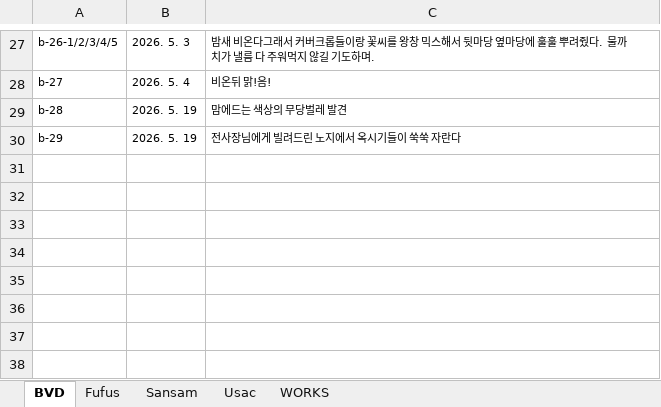
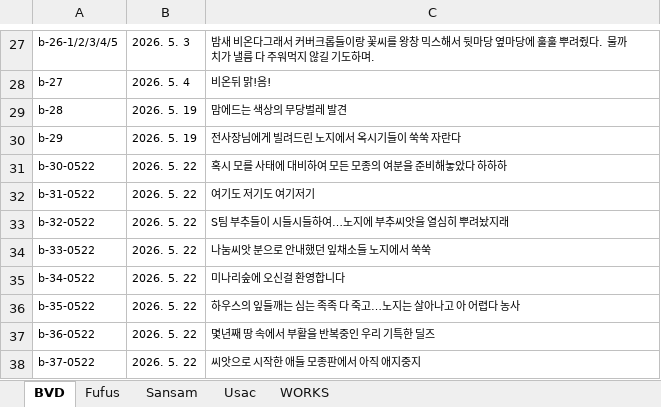
Before and after one commit to giinhan/bvd2026, an Excel workbook: txt/bvd_card.xlsx, sheet BVD, drawn as a sheet; only a part is shown, gaps mark what is left out; values as stored, in another font and other column widths than the file's, no borders; the diff names each change by its address in the sheet, - before the commit and + after, or states it on an @@ line.

```diff
--- a/txt/bvd_card.xlsx (sheet BVD)
+++ b/txt/bvd_card.xlsx (sheet BVD)
+row 31: b-30-0522 | 2026. 5. 22 | 혹시 모를 사태에 대비하여 모든 모종의 여분을 준비해놓았다 하하하
+row 32: b-31-0522 | 2026. 5. 22 | 여기도 저기도 여기저기
+row 33: b-32-0522 | 2026. 5. 22 | S팀 부추들이 시들시들하여…노지에 부추씨앗을 열심히 뿌려놨지래
+row 34: b-33-0522 | 2026. 5. 22 | 나눔씨앗 분으로 안내했던 잎채소들 노지에서 쑥쑥
+row 35: b-34-0522 | 2026. 5. 22 | 미나리숲에 오신걸 환영합니다
+row 36: b-35-0522 | 2026. 5. 22 | 하우스의 잎들깨는 심는 족족 다 죽고…노지는 살아나고 아 어렵다 농사
+row 37: b-36-0522 | 2026. 5. 22 | 몇년째 땅 속에서 부활을 반복중인 우리 기특한 딜즈
+row 38: b-37-0522 | 2026. 5. 22 | 씨앗으로 시작한 애들 모종판에서 아직 애지중지
```
Also changed, not shown: sheet Sansam, sheet Usac, sheet WORKS, sheet Fufus, 53 other files.
